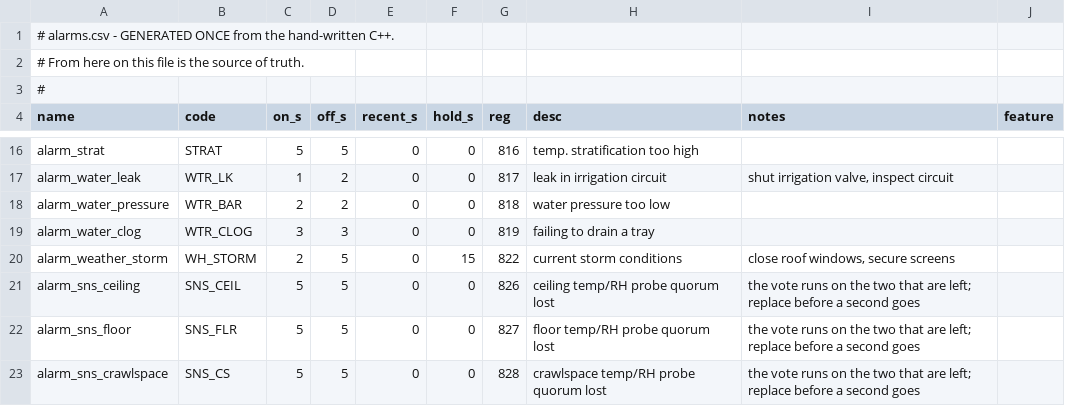
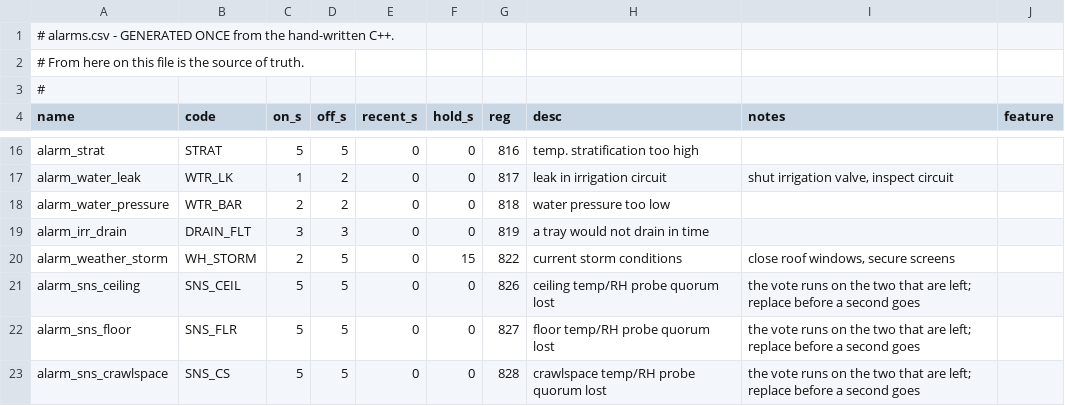
Before and after one commit to pstch/botanik2, a CSV file: src/sites/gh_mlb41/tables/alarms.csv, drawn as a sheet; only a part is shown, gaps mark what is left out; the diff names each change by its address in the sheet, - before the commit and + after, or states it on an @@ line.

```diff
--- a/src/sites/gh_mlb41/tables/alarms.csv
+++ b/src/sites/gh_mlb41/tables/alarms.csv
-A19 (name): alarm_water_clog
+A19 (name): alarm_irr_drain
-B19 (code): WTR_CLOG
+B19 (code): DRAIN_FLT
-H19 (desc): failing to drain a tray
+H19 (desc): a tray would not drain in time
```
Also changed, not shown: src/sites/gh_mlb41/tables/params.csv, src/sites/gh_mlb41/tables/status.csv, 10 other files.
